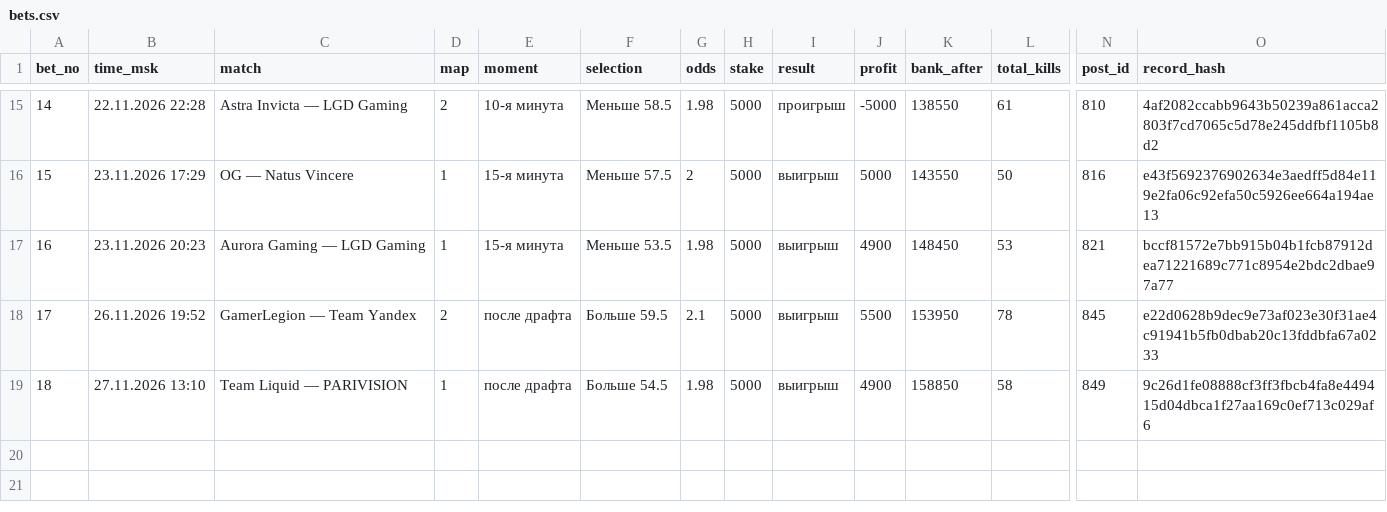
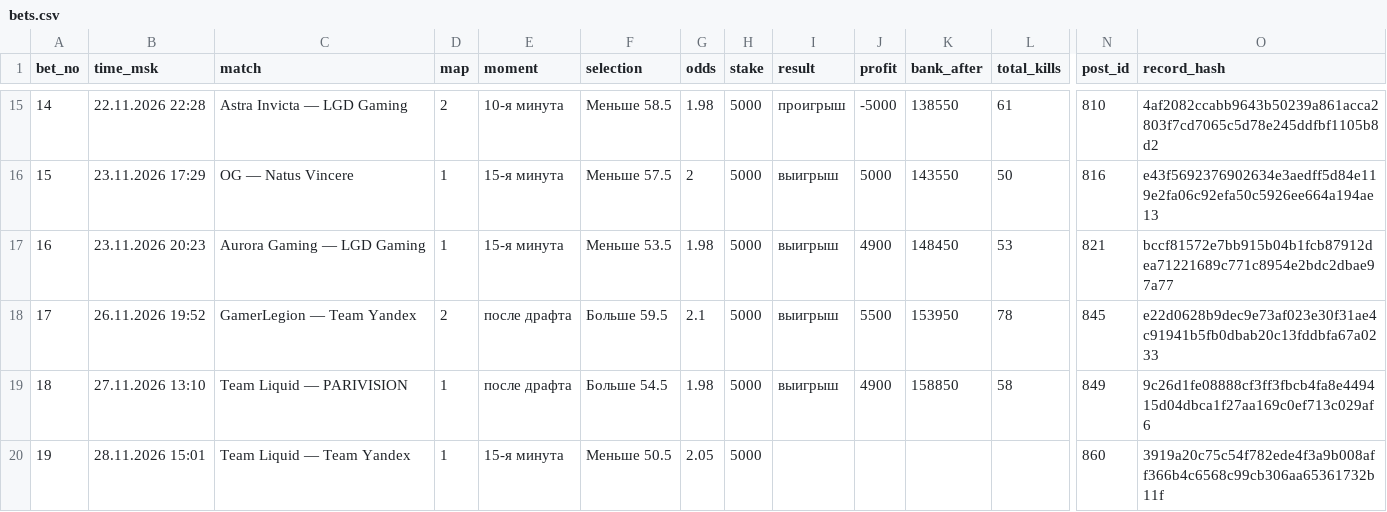
Before and after one commit to skyaibets/archive, a CSV file: bets.csv, drawn as a sheet; only a part is shown, gaps mark what is left out; rows hold the shown columns only; the diff names each change by its address in the sheet, - before the commit and + after, or states it on an @@ line.

Commit message:
ledger: 565 records

```diff
--- a/bets.csv
+++ b/bets.csv
+row 20: 19 | 28.11.2026 15:01 | Team Liquid — Team Yandex | 1 | 15-я минута | Меньше 50.5 | 2.05 | 5000 |  |  |  |  | 860 | 3919a20c75c54f782ede4f3a9b008aff366b4c6568c99cb306aa65361732b11f
```
Also changed, not shown: 6 other files.
